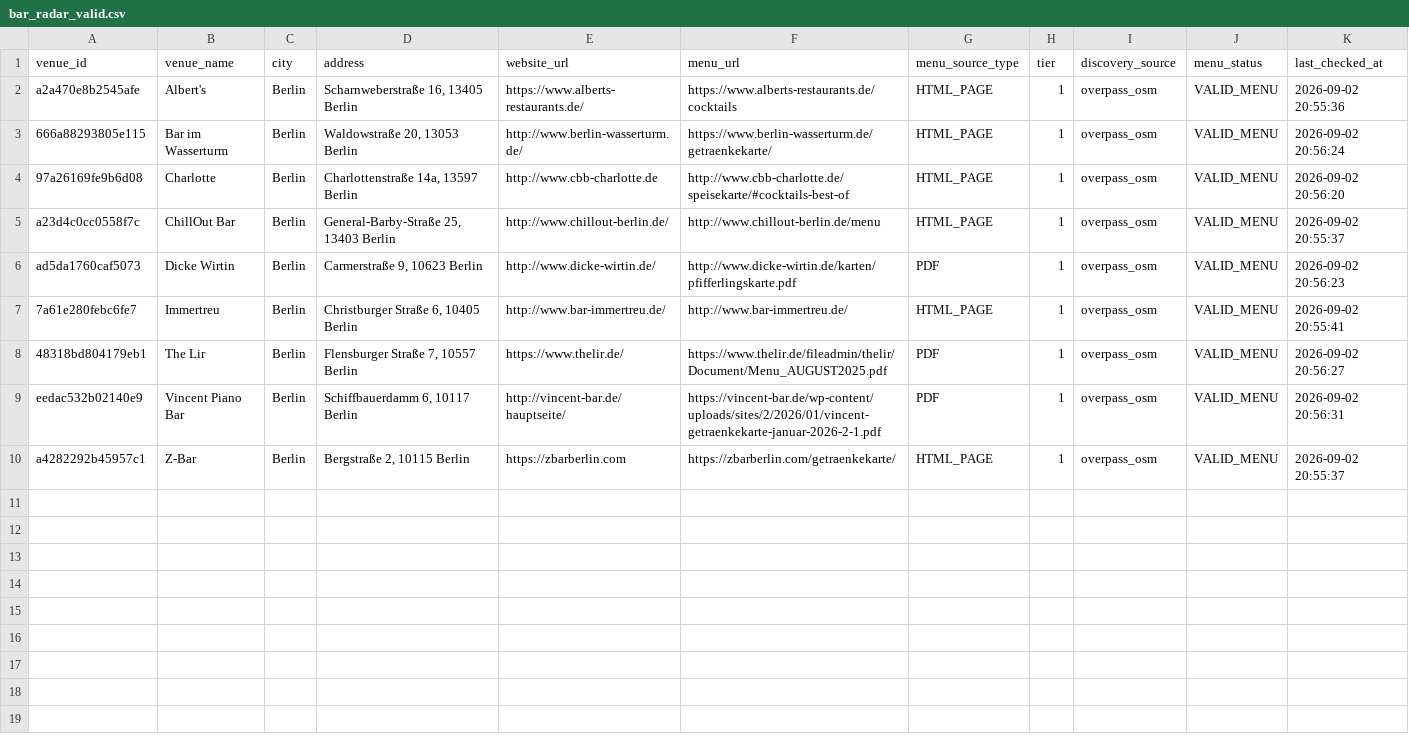
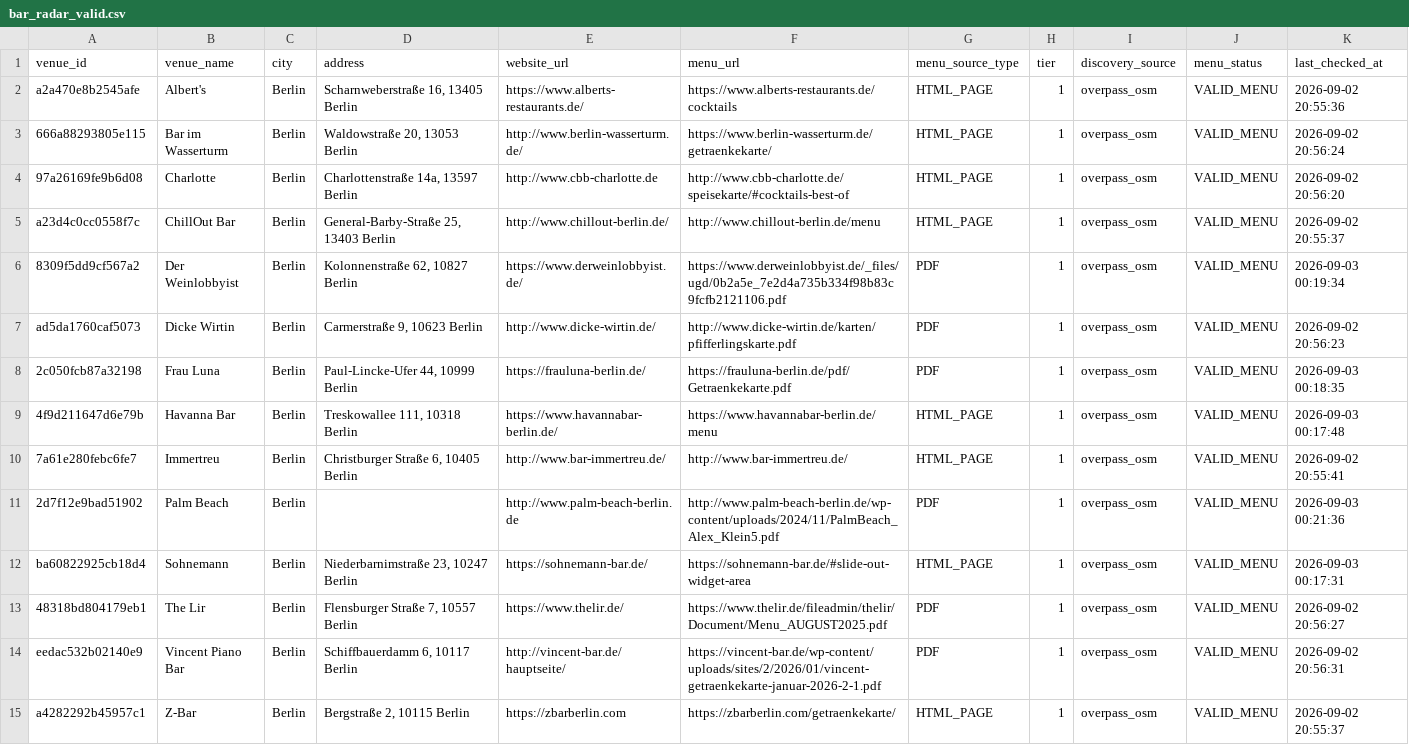
Before and after one commit to lilfimp/bar-radar-manual, a CSV file: data/exports/bar_radar_valid.csv, drawn as a sheet.

```diff
--- a/data/exports/bar_radar_valid.csv
+++ b/data/exports/bar_radar_valid.csv
@@ -5,4 +5,9 @@ a2a470e8b2545afe,Albert's,Berlin,"Scharnweberstraße 16, 13405 Berlin",https://w
 a23d4c0cc0558f7c,ChillOut Bar,Berlin,"General-Barby-Straße 25, 13403 Berlin",http://www.chillout-berlin.de/,http://www.chillout-berlin.de/menu,HTML_PAGE,1,overpass_osm,VALID_MENU,2026-09-02 20:55:37
+8309f5dd9cf567a2,Der Weinlobbyist,Berlin,"Kolonnenstraße 62, 10827 Berlin",https://www.derweinlobbyist.de/,https://www.derweinlobbyist.de/_files/ugd/0b2a5e_7e2d4a735b334f98b83c9fcfb2121106.pdf,PDF,1,overpass_osm,VALID_MENU,2026-09-03 00:19:34
 ad5da1760caf5073,Dicke Wirtin,Berlin,"Carmerstraße 9, 10623 Berlin",http://www.dicke-wirtin.de/,http://www.dicke-wirtin.de/karten/pfifferlingskarte.pdf,PDF,1,overpass_osm,VALID_MENU,2026-09-02 20:56:23
+2c050fcb87a32198,Frau Luna,Berlin,"Paul-Lincke-Ufer 44, 10999 Berlin",https://frauluna-berlin.de/,https://frauluna-berlin.de/pdf/Getraenkekarte.pdf,PDF,1,overpass_osm,VALID_MENU,2026-09-03 00:18:35
+4f9d211647d6e79b,Havanna Bar,Berlin,"Treskowallee 111, 10318 Berlin",https://www.havannabar-berlin.de/,https://www.havannabar-berlin.de/menu,HTML_PAGE,1,overpass_osm,VALID_MENU,2026-09-03 00:17:48
 7a61e280febc6fe7,Immertreu,Berlin,"Christburger Straße 6, 10405 Berlin",http://www.bar-immertreu.de/,http://www.bar-immertreu.de/,HTML_PAGE,1,overpass_osm,VALID_MENU,2026-09-02 20:55:41
+2d7f12e9bad51902,Palm Beach,Berlin,,http://www.palm-beach-berlin.de,http://www.palm-beach-berlin.de/wp-content/uploads/2024/11/PalmBeach_Alex_Klein5.pdf,PDF,1,overpass_osm,VALID_MENU,2026-09-03 00:21:36
+ba60822925cb18d4,Sohnemann,Berlin,"Niederbarnimstraße 23, 10247 Berlin",https://sohnemann-bar.de/,https://sohnemann-bar.de/#slide-out-widget-area,HTML_PAGE,1,overpass_osm,VALID_MENU,2026-09-03 00:17:31
 48318bd804179eb1,The Lir,Berlin,"Flensburger Straße 7, 10557 Berlin",https://www.thelir.de/,https://www.thelir.de/fileadmin/thelir/Document/Menu_AUGUST2025.pdf,PDF,1,overpass_osm,VALID_MENU,2026-09-02 20:56:27
```
Also changed, not shown: data/exports/bar_radar_venues.csv, 2 other files.
